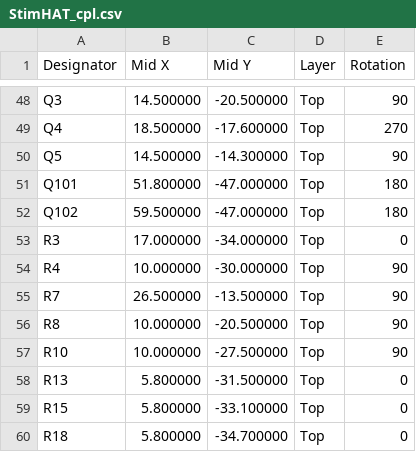
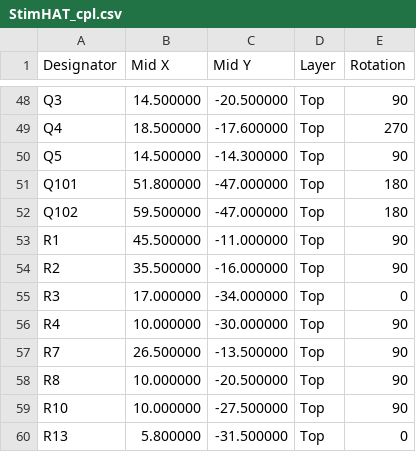
Before and after one commit to ckemere/LaserDriver, a CSV file: LaserHAT/fab/StimHAT/StimHAT_cpl.csv, drawn as a sheet; only a part is shown, gaps mark what is left out; the shorter side is filled out with more unchanged rows.

```diff
--- a/LaserHAT/fab/StimHAT/StimHAT_cpl.csv
+++ b/LaserHAT/fab/StimHAT/StimHAT_cpl.csv
@@ -52,2 +52,4 @@ Q101,51.800000,-47.000000,Top,180
 Q102,59.500000,-47.000000,Top,180
+R1,45.500000,-11.000000,Top,90
+R2,35.500000,-16.000000,Top,90
 R3,17.000000,-34.000000,Top,0
```
Also changed, not shown: LaserHAT/StimHAT/bom_StimHAT.csv, LaserHAT/fab/StimHAT/StimHAT_bom.csv, 7 other files.
